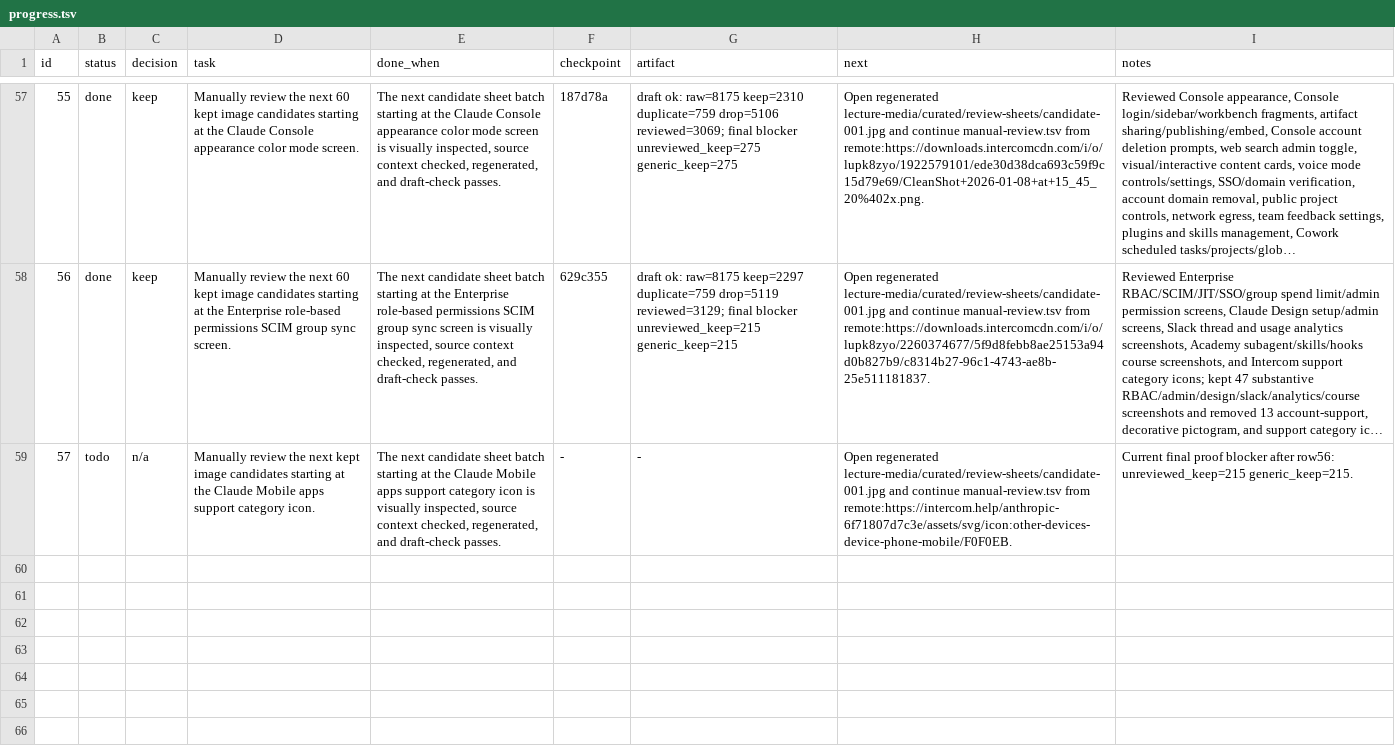
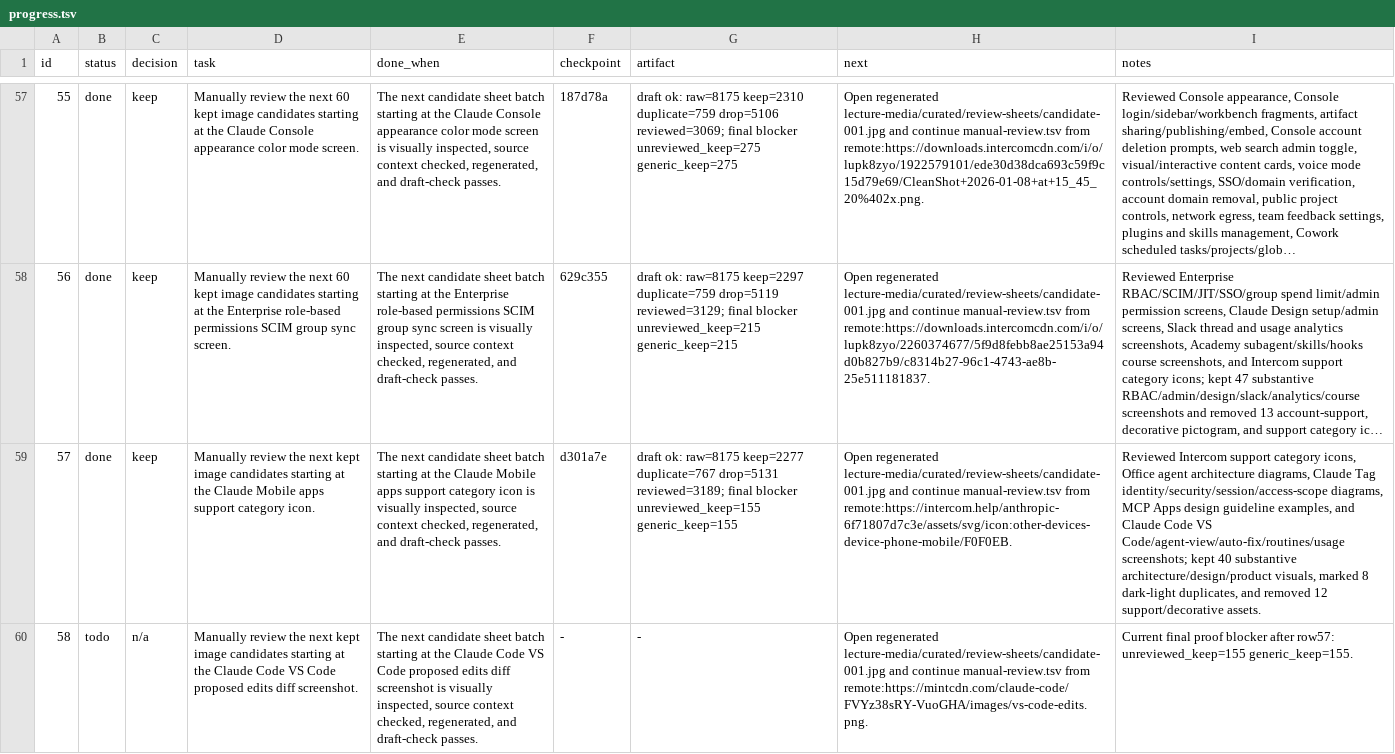
Before and after one commit to ai-native-engineer/anthropic-mirror, a TSV file: progress.tsv, drawn as a sheet; only a part is shown, gaps mark what is left out; long unchanged cells end in …; the diff names each change by its address in the sheet, - before the commit and + after, or states it on an @@ line.

Commit message:
keep: review claude tag and mcp app media

```diff
--- a/progress.tsv
+++ b/progress.tsv
-B59 (status): todo
+B59 (status): done
-C59 (decision): n/a
+C59 (decision): keep
-F59 (checkpoint): -
+F59 (checkpoint): d301a7e
-G59 (artifact): -
+G59 (artifact): draft ok: raw=8175 keep=2277 duplicate=767 drop=5131 reviewed=3189; final blocker unreviewed_keep=155 generic_keep=155
-I59 (notes): Current final proof blocker after row56: unreviewed_keep=215 generic_keep=215.
+I59 (notes): Reviewed Intercom support category icons, Office agent architecture diagrams, Claude Tag identity/security/session/access-scope diagrams, MCP Apps design guideline examples, and Claude Code VS Code/agent-view/auto-fix/routines/usage screenshots; kept 40 substantive architecture/design/product visuals, marked 8 dark-light duplicates, and removed 12 support/decorative assets.
+row 60: 58 | todo | n/a | Manually review the next kept image candidates starting at the Claude Code VS Code proposed edits diff screenshot. | The next candidate sheet batch starting at the Claude Code VS Code proposed edits diff screenshot is visually inspected, source context checked, regenerated, and draft-check passes. | - | - | Open regenerated lecture-media/curated/review-sheets/candidate-001.jpg and continue manual-review.tsv from remote:https://mintcdn.com/claude-code/FVYz38sRY-VuoGHA/images/vs-code-edits.png. | Current final proof blocker after row57: unreviewed_keep=155 generic_keep=155.
```
Also changed, not shown: 24 other files.
